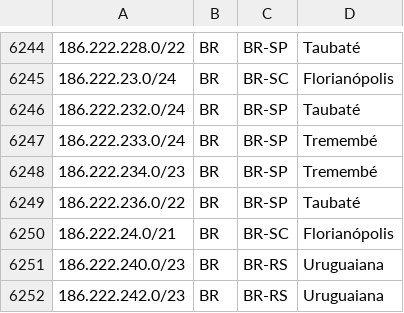
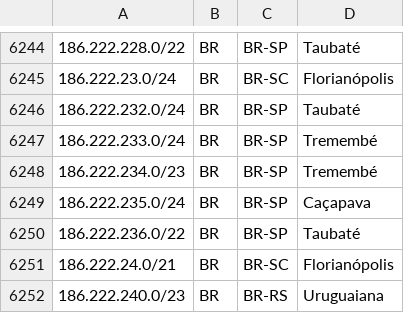
Before and after one commit to rtanajura/geofeed, a CSV file: geofeed.csv, drawn as a sheet; only a part is shown, gaps mark what is left out; the shorter side is filled out with more unchanged rows; the diff names each change by its address in the sheet, - before the commit and + after, or states it on an @@ line.

Commit message:
Update IPv4 address 20240724

```diff
--- a/geofeed.csv
+++ b/geofeed.csv
+row 6249: 186.222.235.0/24 | BR | BR-SP | Caçapava
```
